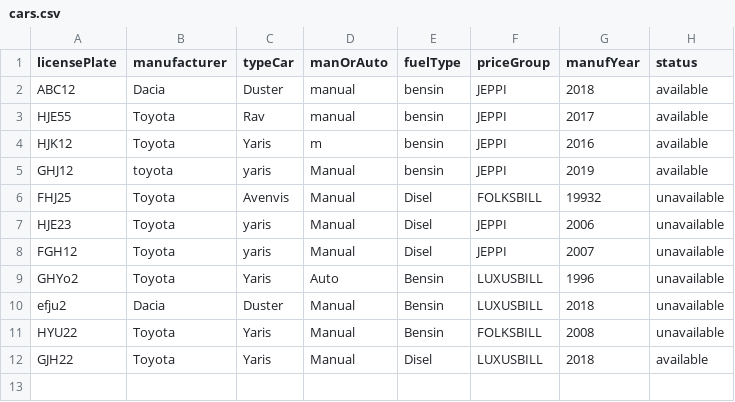
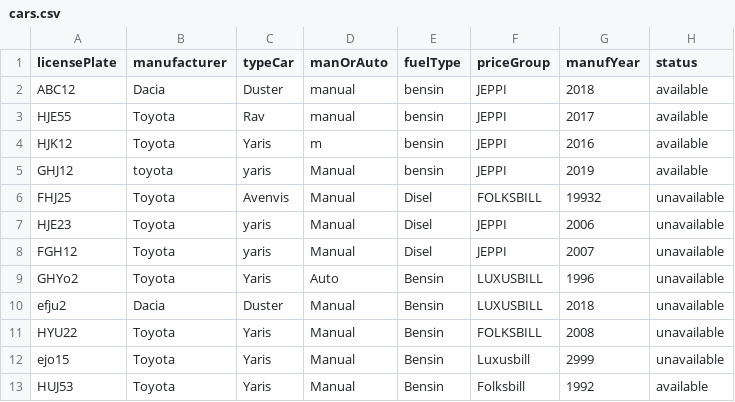
Before and after one commit to Alvarlegur/Isbilar_1.0, a CSV file: data/cars.csv, drawn as a sheet.

```diff
--- a/data/cars.csv
+++ b/data/cars.csv
@@ -11,2 +11,3 @@ efju2, Dacia, Duster, Manual, Bensin, LUXUSBILL, 2018,unavailable
 HYU22, Toyota, Yaris, Manual, Bensin, FOLKSBILL, 2008,unavailable
-GJH22, Toyota, Yaris, Manual, Disel, LUXUSBILL, 2018, available
+ejo15, Toyota, Yaris, Manual, Bensin, Luxusbill, 2999,unavailable
+HUJ53, Toyota, Yaris, Manual, Bensin, Folksbill, 1992,available
```
Also changed, not shown: data/orders.csv, 6 other files.
